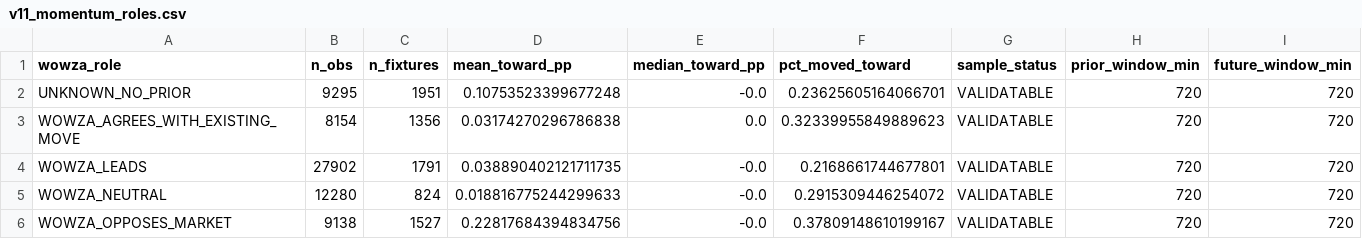
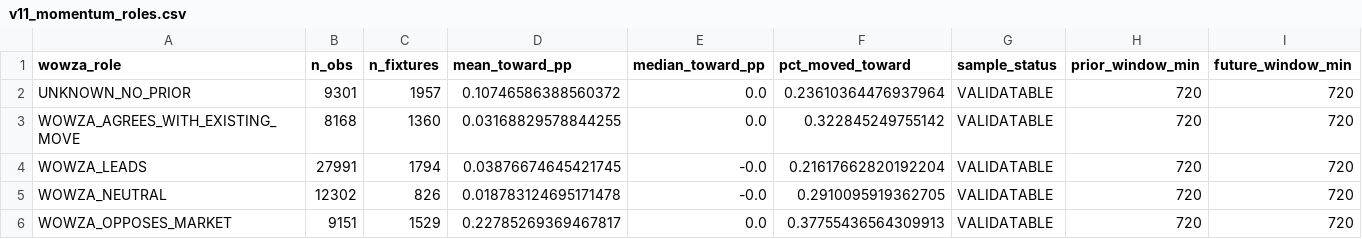
Before and after one commit to NevixAA/wowza_v11, a CSV file: output/v11_momentum_roles.csv, drawn as a sheet.

```diff
--- a/output/v11_momentum_roles.csv
+++ b/output/v11_momentum_roles.csv
@@ -1,6 +1,6 @@
 wowza_role,n_obs,n_fixtures,mean_toward_pp,median_toward_pp,pct_moved_toward,sample_status,prior_window_min,future_window_min
-UNKNOWN_NO_PRIOR,9295,1951,0.10753523399677248,-0.0,0.23625605164066701,VALIDATABLE,720,720
-WOWZA_AGREES_WITH_EXISTING_MOVE,8154,1356,0.03174270296786838,0.0,0.32339955849889623,VALIDATABLE,720,720
-WOWZA_LEADS,27902,1791,0.038890402121711735,-0.0,0.2168661744677801,VALIDATABLE,720,720
-WOWZA_NEUTRAL,12280,824,0.018816775244299633,-0.0,0.2915309446254072,VALIDATABLE,720,720
-WOWZA_OPPOSES_MARKET,9138,1527,0.22817684394834756,-0.0,0.37809148610199167,VALIDATABLE,720,720
+UNKNOWN_NO_PRIOR,9301,1957,0.10746586388560372,0.0,0.23610364476937964,VALIDATABLE,720,720
+WOWZA_AGREES_WITH_EXISTING_MOVE,8168,1360,0.03168829578844255,0.0,0.322845249755142,VALIDATABLE,720,720
+WOWZA_LEADS,27991,1794,0.03876674645421745,-0.0,0.21617662820192204,VALIDATABLE,720,720
+WOWZA_NEUTRAL,12302,826,0.018783124695171478,-0.0,0.2910095919362705,VALIDATABLE,720,720
+WOWZA_OPPOSES_MARKET,9151,1529,0.22785269369467817,0.0,0.37755436564309913,VALIDATABLE,720,720
```
Also changed, not shown: output/v11_graded.csv, output/v11_momentum_control.csv, 20 other files.
